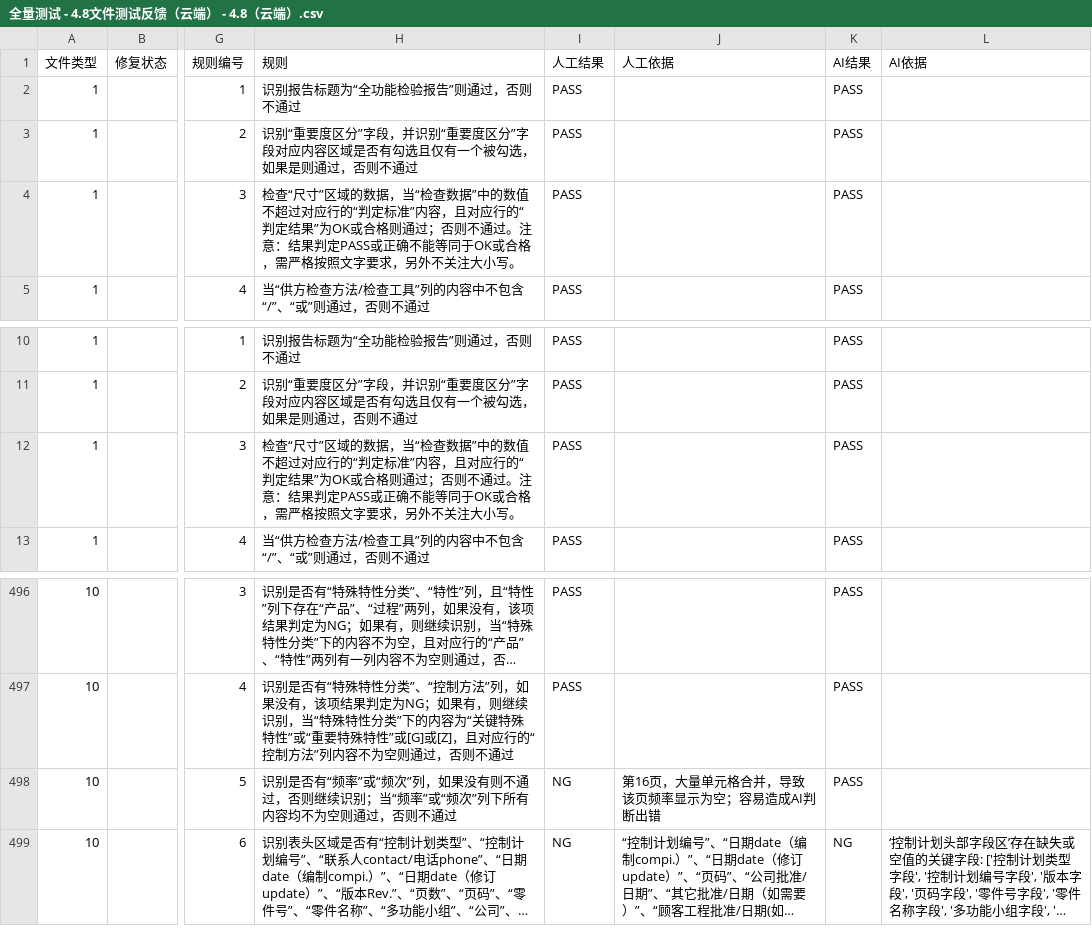
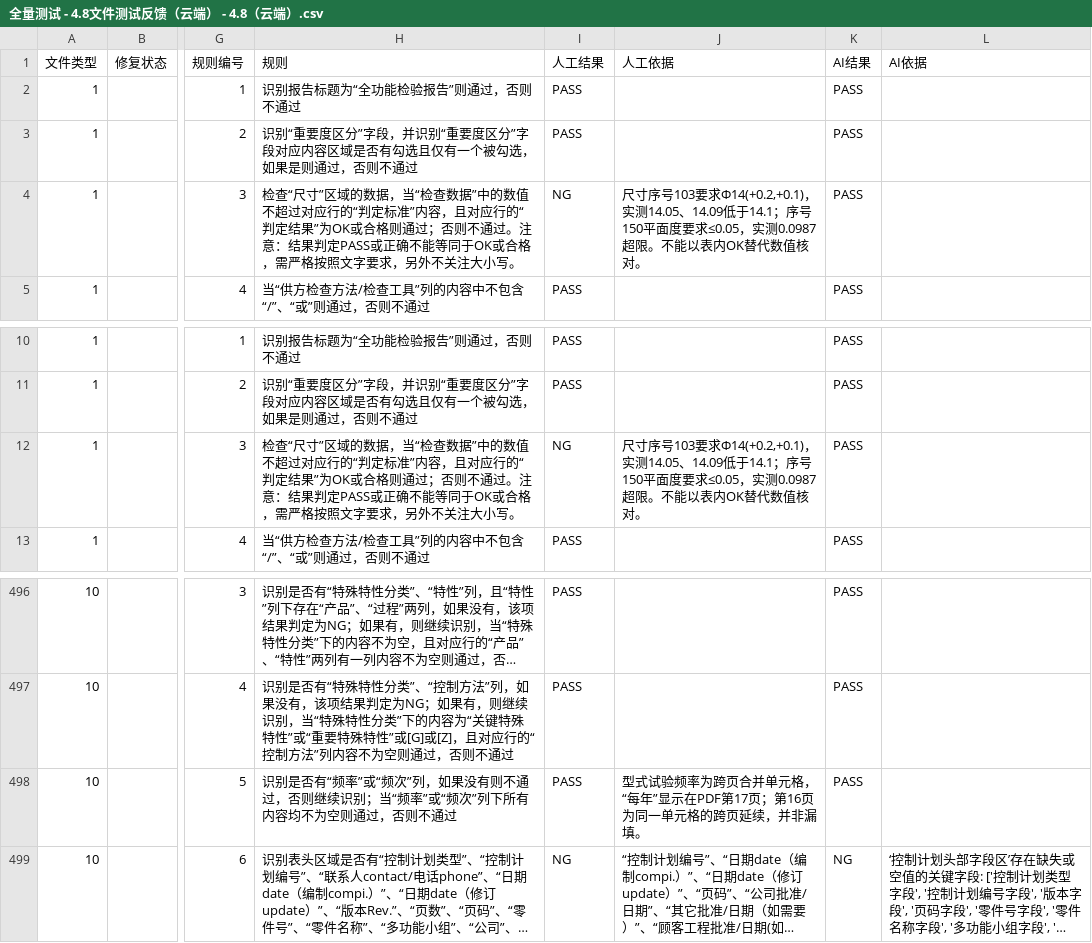
Before and after one commit to ppap-agent/ppap, a CSV file: assets/全量测试 - 4.8文件测试反馈（云端） - 4.8（云端）.csv, drawn as a sheet; only a part is shown, gaps mark what is left out; long unchanged cells end in …; the diff names each change by its address in the sheet, - before the commit and + after, or states it on an @@ line.

```diff
--- a/assets/全量测试 - 4.8文件测试反馈（云端） - 4.8（云端）.csv
+++ b/assets/全量测试 - 4.8文件测试反馈（云端） - 4.8（云端）.csv
-I4 (人工结果): PASS
+I4 (人工结果): NG
-J4 (人工依据): (empty)
+J4 (人工依据): 尺寸序号103要求Φ14(+0.2,+0.1)，实测14.05、14.09低于14.1；序号150平面度要求≤0.05，实测0.0987超限。不能以表内OK替代数值核对。
-I12 (人工结果): PASS
+I12 (人工结果): NG
-J12 (人工依据): (empty)
+J12 (人工依据): 尺寸序号103要求Φ14(+0.2,+0.1)，实测14.05、14.09低于14.1；序号150平面度要求≤0.05，实测0.0987超限。不能以表内OK替代数值核对。
-I498 (人工结果): NG
+I498 (人工结果): PASS
-J498 (人工依据): 第16页，大量单元格合并，导致该页频率显示为空；容易造成AI判断出错
+J498 (人工依据): 型式试验频率为跨页合并单元格，“每年”显示在PDF第17页；第16页为同一单元格的跨页延续，并非漏填。
```
Also changed, not shown: 15 other files.
